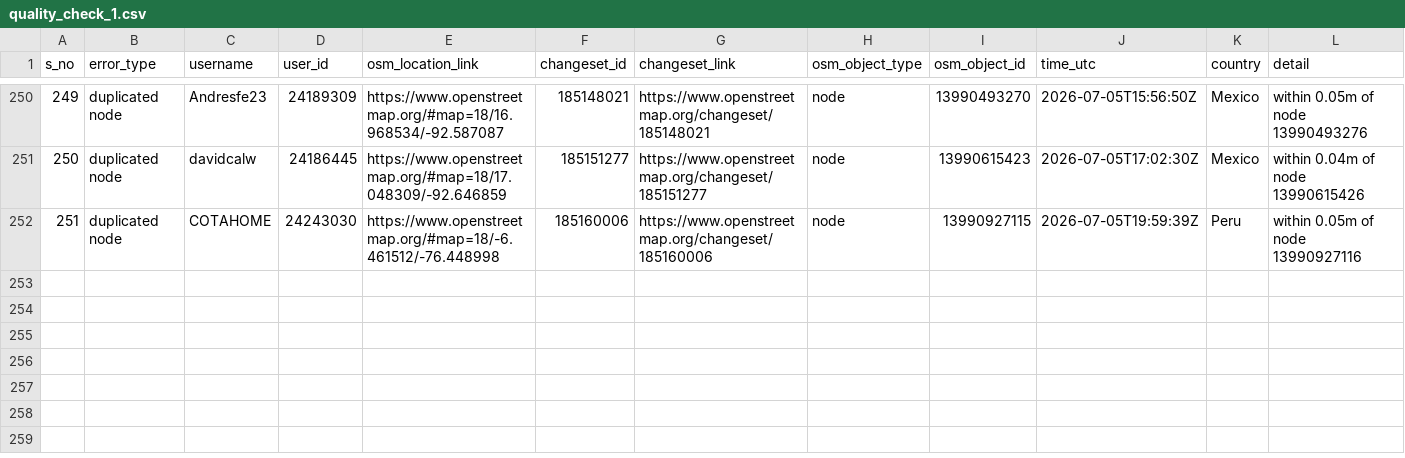
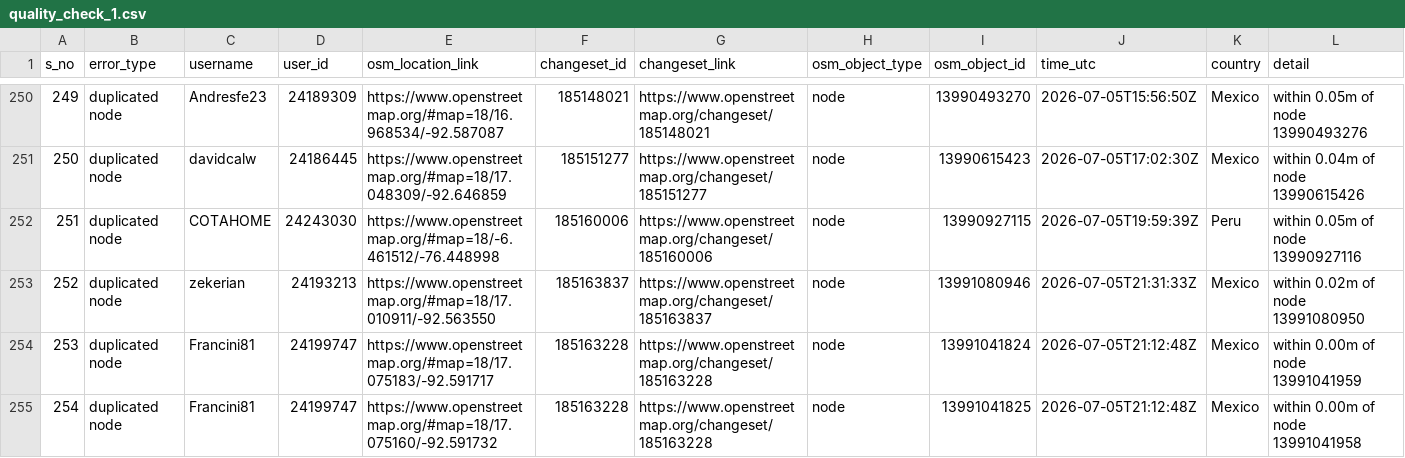
Before and after one commit to KingVik-Planet/OSM_QC_tomtomcares, a CSV file: data/quality_check_1.csv, drawn as a sheet; only a part is shown, gaps mark what is left out; rows hold the shown columns only; the diff names each change by its address in the sheet, - before the commit and + after, or states it on an @@ line.

```diff
--- a/data/quality_check_1.csv
+++ b/data/quality_check_1.csv
+row 253: 252 | duplicated node | zekerian | 24193213 | https://www.openstreetmap.org/#map=18/17.010911/-92.563550 | 185163837 | https://www.openstreetmap.org/changeset/185163837 | node | 13991080946 | 2026-07-05T21:31:33Z | Mexico | within 0.02m of node 13991080950
+row 254: 253 | duplicated node | Francini81 | 24199747 | https://www.openstreetmap.org/#map=18/17.075183/-92.591717 | 185163228 | https://www.openstreetmap.org/changeset/185163228 | node | 13991041824 | 2026-07-05T21:12:48Z | Mexico | within 0.00m of node 13991041959
+row 255: 254 | duplicated node | Francini81 | 24199747 | https://www.openstreetmap.org/#map=18/17.075160/-92.591732 | 185163228 | https://www.openstreetmap.org/changeset/185163228 | node | 13991041825 | 2026-07-05T21:12:48Z | Mexico | within 0.00m of node 13991041958
```
Also changed, not shown: 3 other files.
